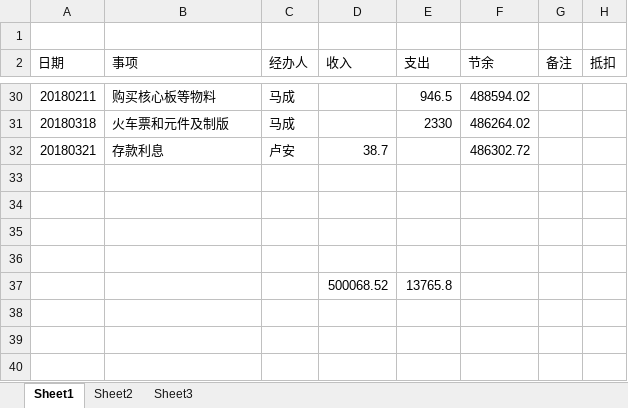
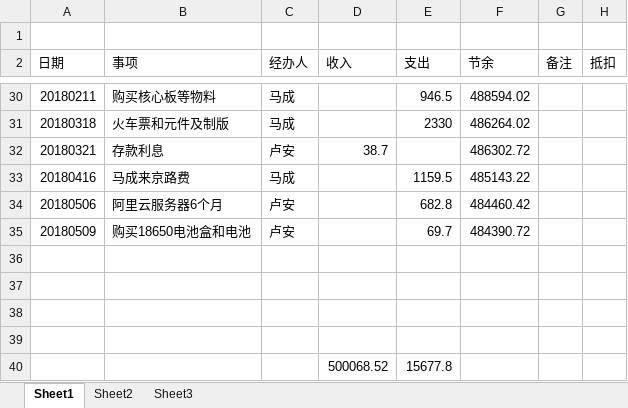
Before and after one commit to laa6202/work_doc, an Excel workbook: 微震开发/财务/资金流2018.xlsx, sheet Sheet1, drawn as a sheet; only a part is shown, gaps mark what is left out; values as stored, in another font and other column widths than the file's, no borders; addresses are those after the commit; the diff names each change by its address in the sheet, - before the commit and + after, or states it on an @@ line.

```diff
--- a/微震开发/财务/资金流2018.xlsx (sheet Sheet1)
+++ b/微震开发/财务/资金流2018.xlsx (sheet Sheet1)
+row 33: 20180416 | 马成来京路费 | 马成 |  | 1159.5 | 485143.22
+row 34: 20180506 | 阿里云服务器6个月 | 卢安 |  | 682.8 | 484460.42
+row 35: 20180509 | 购买18650电池盒和电池 | 卢安 |  | 69.7 | 484390.72
-E40 (支出): 13765.8
+E40 (支出): 15677.8
```
Also changed, not shown: formulas that keep their value.
